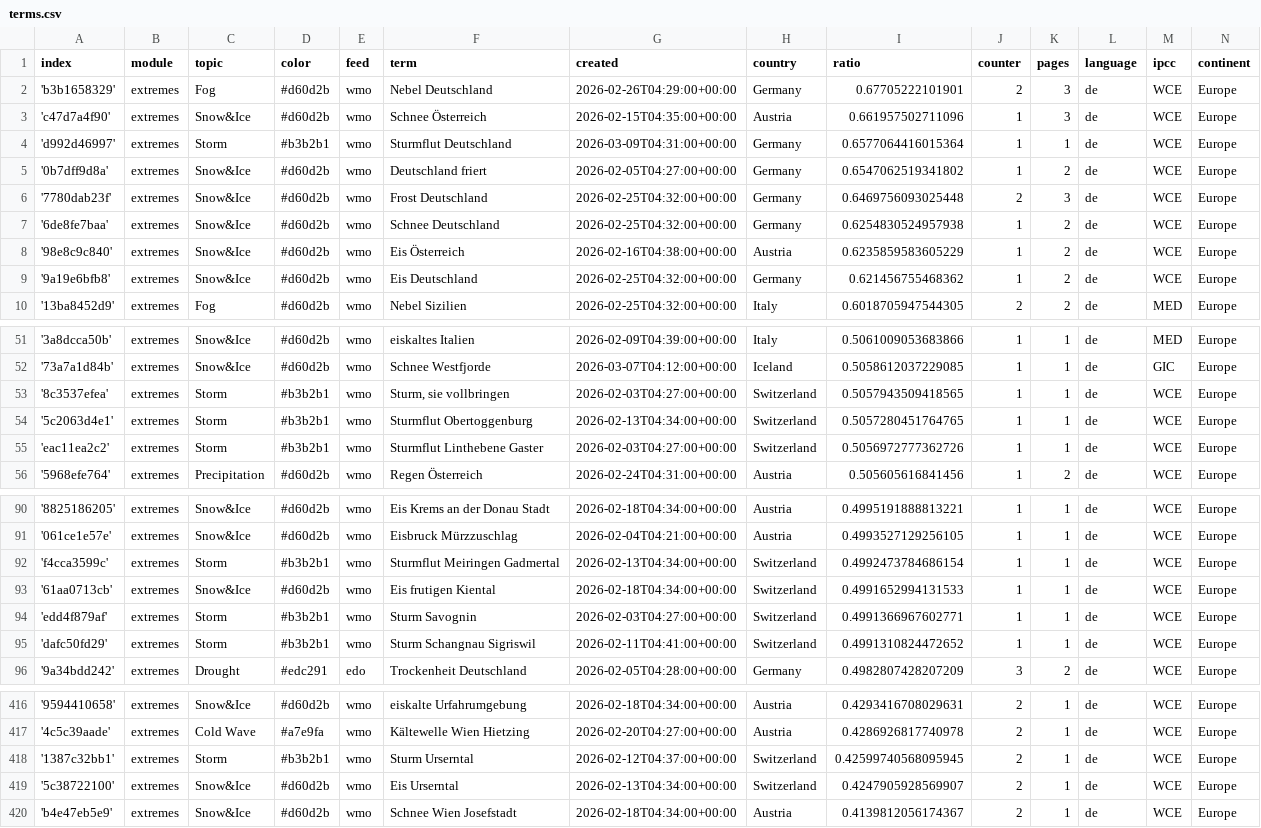
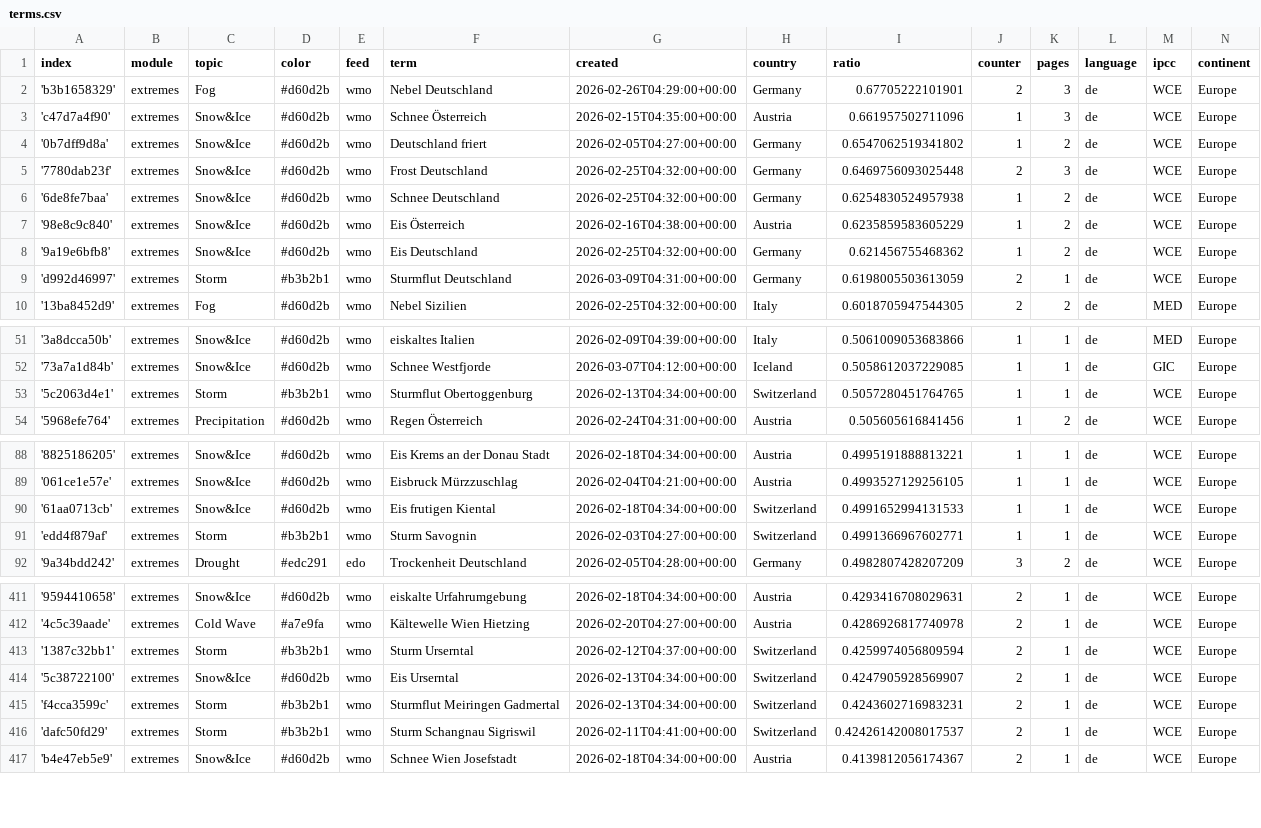
Before and after one commit to pg-ufr-news/germanExtremes, a CSV file: terms.csv, drawn as a sheet; only a part is shown, gaps mark what is left out; the diff covers the shown part only.

```diff
--- a/terms.csv
+++ b/terms.csv
@@ -3,3 +3,2 @@ index,module,topic,color,feed,term,created,country,ratio,counter,pages,language,
 'c47d7a4f90',extremes,Snow&Ice,#d60d2b,wmo,Schnee Österreich,2026-02-15T04:35:00+00:00,Austria,0.661957502711096,1,3,de,WCE,Europe
-'d992d46997',extremes,Storm,#b3b2b1,wmo,Sturmflut Deutschland,2026-03-09T04:31:00+00:00,Germany,0.6577064416015364,1,1,de,WCE,Europe
 '0b7dff9d8a',extremes,Snow&Ice,#d60d2b,wmo,Deutschland friert,2026-02-05T04:27:00+00:00,Germany,0.6547062519341802,1,2,de,WCE,Europe
@@ -9,2 +8,3 @@ index,module,topic,color,feed,term,created,country,ratio,counter,pages,language,
 '9a19e6bfb8',extremes,Snow&Ice,#d60d2b,wmo,Eis Deutschland,2026-02-25T04:32:00+00:00,Germany,0.621456755468362,1,2,de,WCE,Europe
+'d992d46997',extremes,Storm,#b3b2b1,wmo,Sturmflut Deutschland,2026-03-09T04:31:00+00:00,Germany,0.6198005503613059,2,1,de,WCE,Europe
 '13ba8452d9',extremes,Fog,#d60d2b,wmo,Nebel Sizilien,2026-02-25T04:32:00+00:00,Italy,0.6018705947544305,2,2,de,MED,Europe
@@ -52,5 +52,3 @@ index,module,topic,color,feed,term,created,country,ratio,counter,pages,language,
 '73a7a1d84b',extremes,Snow&Ice,#d60d2b,wmo,Schnee Westfjorde,2026-03-07T04:12:00+00:00,Iceland,0.5058612037229085,1,1,de,GIC,Europe
-'8c3537efea',extremes,Storm,#b3b2b1,wmo,"Sturm, sie vollbringen",2026-02-03T04:27:00+00:00,Switzerland,0.5057943509418565,1,1,de,WCE,Europe
 '5c2063d4e1',extremes,Storm,#b3b2b1,wmo,Sturmflut Obertoggenburg,2026-02-13T04:34:00+00:00,Switzerland,0.5057280451764765,1,1,de,WCE,Europe
-'eac11ea2c2',extremes,Storm,#b3b2b1,wmo,Sturmflut Linthebene Gaster,2026-02-03T04:27:00+00:00,Switzerland,0.5056972777362726,1,1,de,WCE,Europe
 '5968efe764',extremes,Precipitation,#d60d2b,wmo,Regen Österreich,2026-02-24T04:31:00+00:00,Austria,0.505605616841456,1,2,de,WCE,Europe
@@ -91,6 +89,4 @@ index,module,topic,color,feed,term,created,country,ratio,counter,pages,language,
 '061ce1e57e',extremes,Snow&Ice,#d60d2b,wmo,Eisbruck Mürzzuschlag,2026-02-04T04:21:00+00:00,Austria,0.4993527129256105,1,1,de,WCE,Europe
-'f4cca3599c',extremes,Storm,#b3b2b1,wmo,Sturmflut Meiringen Gadmertal,2026-02-13T04:34:00+00:00,Switzerland,0.4992473784686154,1,1,de,WCE,Europe
 '61aa0713cb',extremes,Snow&Ice,#d60d2b,wmo,Eis frutigen Kiental,2026-02-18T04:34:00+00:00,Switzerland,0.4991652994131533,1,1,de,WCE,Europe
 'edd4f879af',extremes,Storm,#b3b2b1,wmo,Sturm Savognin,2026-02-03T04:27:00+00:00,Switzerland,0.4991366967602771,1,1,de,WCE,Europe
-'dafc50fd29',extremes,Storm,#b3b2b1,wmo,Sturm Schangnau Sigriswil,2026-02-11T04:41:00+00:00,Switzerland,0.4991310824472652,1,1,de,WCE,Europe
 '9a34bdd242',extremes,Drought,#edc291,edo,Trockenheit Deutschland,2026-02-05T04:28:00+00:00,Germany,0.4982807428207209,3,2,de,WCE,Europe
@@ -417,4 +412,6 @@ index,module,topic,color,feed,term,created,country,ratio,counter,pages,language,
 '4c5c39aade',extremes,Cold Wave,#a7e9fa,wmo,Kältewelle Wien Hietzing,2026-02-20T04:27:00+00:00,Austria,0.4286926817740978,2,1,de,WCE,Europe
-'1387c32bb1',extremes,Storm,#b3b2b1,wmo,Sturm Urserntal,2026-02-12T04:37:00+00:00,Switzerland,0.42599740568095945,2,1,de,WCE,Europe
+'1387c32bb1',extremes,Storm,#b3b2b1,wmo,Sturm Urserntal,2026-02-12T04:37:00+00:00,Switzerland,0.4259974056809594,2,1,de,WCE,Europe
 '5c38722100',extremes,Snow&Ice,#d60d2b,wmo,Eis Urserntal,2026-02-13T04:34:00+00:00,Switzerland,0.4247905928569907,2,1,de,WCE,Europe
+'f4cca3599c',extremes,Storm,#b3b2b1,wmo,Sturmflut Meiringen Gadmertal,2026-02-13T04:34:00+00:00,Switzerland,0.4243602716983231,2,1,de,WCE,Europe
+'dafc50fd29',extremes,Storm,#b3b2b1,wmo,Sturm Schangnau Sigriswil,2026-02-11T04:41:00+00:00,Switzerland,0.42426142008017537,2,1,de,WCE,Europe
 'b4e47eb5e9',extremes,Snow&Ice,#d60d2b,wmo,Schnee Wien Josefstadt,2026-02-18T04:34:00+00:00,Austria,0.4139812056174367,2,1,de,WCE,Europe
```
Also changed, not shown: 1 removed row elsewhere in this file, cxsv/news_2026_03.csv.
